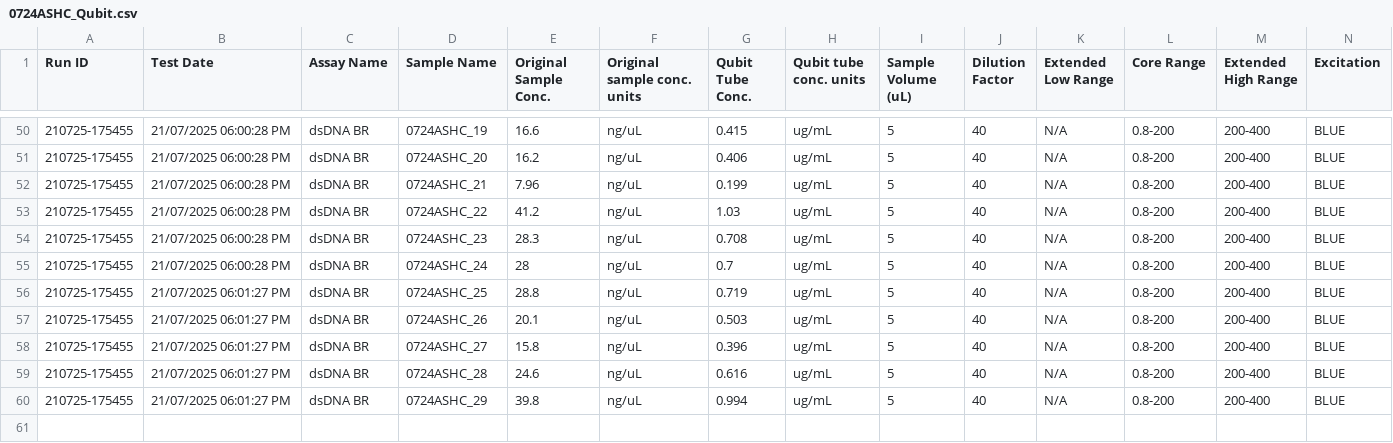
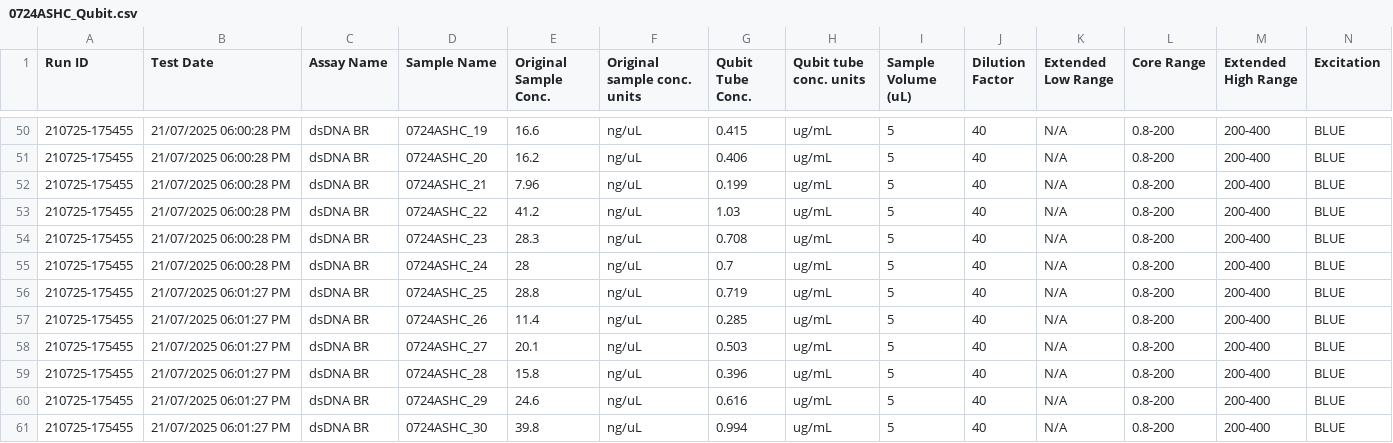
Before and after one commit to NEFSC/EAD-ASEB_EPA_LISS_Disease_Surveillance, a CSV file: Lab_Data_DNAQuantification/raw_data/0724ASHC_Qubit.csv, drawn as a sheet; only a part is shown, gaps mark what is left out; addresses are those after the commit; rows hold the shown columns only; the diff names each change by its address in the sheet, - before the commit and + after, or states it on an @@ line.

```diff
--- a/Lab_Data_DNAQuantification/raw_data/0724ASHC_Qubit.csv
+++ b/Lab_Data_DNAQuantification/raw_data/0724ASHC_Qubit.csv
+row 57: 210725-175455 | 21/07/2025 06:01:27 PM | dsDNA BR | 0724ASHC_26 | 11.4 | ng/uL | 0.285 | ug/mL | 5 | 40 | N/A | 0.8-200 | 200-400 | BLUE
-D58 (Sample Name): 0724ASHC_26
+D58 (Sample Name): 0724ASHC_27
-D59 (Sample Name): 0724ASHC_27
+D59 (Sample Name): 0724ASHC_28
-D60 (Sample Name): 0724ASHC_28
+D60 (Sample Name): 0724ASHC_29
-D61 (Sample Name): 0724ASHC_29
+D61 (Sample Name): 0724ASHC_30
```
Also changed, not shown: Lab_Data_DNAQuantification/output/qubit_summary.csv, Master_files/qubit_all_data.csv.
